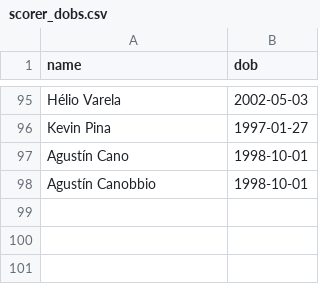
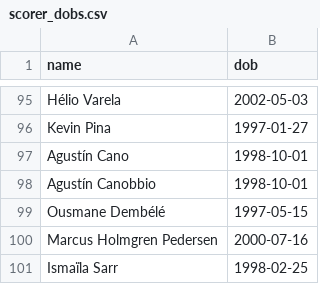
Before and after one commit to Godfrey811/wc2026family, a CSV file: scorer_dobs.csv, drawn as a sheet; only a part is shown, gaps mark what is left out.

```diff
--- a/scorer_dobs.csv
+++ b/scorer_dobs.csv
@@ -98 +98,4 @@ Agustín Cano,1998-10-01
 Agustín Canobbio,1998-10-01
+Ousmane Dembélé,1997-05-15
+Marcus Holmgren Pedersen,2000-07-16
+Ismaïla Sarr,1998-02-25
```
Also changed, not shown: 1 other file.
